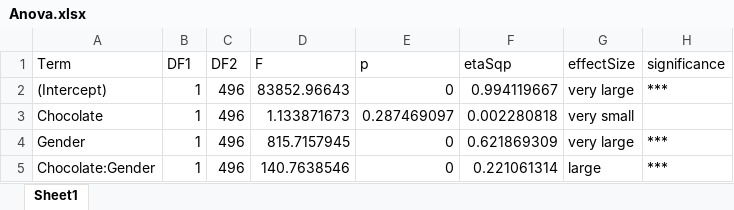
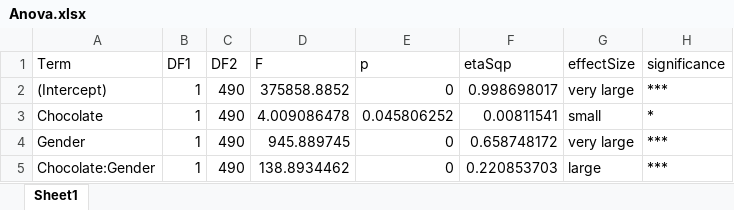
Before and after one commit to kimbostroem/kbstat, an Excel workbook: demo/Results/Distance/Anova.xlsx, sheet Sheet1, drawn as a sheet; values as stored, in another font and other column widths than the file's, no borders; the diff names each change by its address in the sheet, - before the commit and + after, or states it on an @@ line.

```diff
--- a/demo/Results/Distance/Anova.xlsx (sheet Sheet1)
+++ b/demo/Results/Distance/Anova.xlsx (sheet Sheet1)
-C2:C5 (DF2): 496
+C2:C5 (DF2): 490
-D2 (F): 83852.96643
+D2 (F): 375858.8852
-F2 (etaSqp): 0.994119667
+F2 (etaSqp): 0.998698017
-D3 (F): 1.133871673
+D3 (F): 4.009086478
-E3 (p): 0.287469097
+E3 (p): 0.045806252
-F3 (etaSqp): 0.002280818
+F3 (etaSqp): 0.00811541
-G3 (effectSize): very small
+G3 (effectSize): small
-H3 (significance): (empty)
+H3 (significance): *
-D4 (F): 815.7157945
+D4 (F): 945.889745
-F4 (etaSqp): 0.621869309
+F4 (etaSqp): 0.658748172
-D5 (F): 140.7638546
+D5 (F): 138.8934462
-F5 (etaSqp): 0.221061314
+F5 (etaSqp): 0.220853703
```
Also changed, not shown: demo/Results/Distance/Posthoc.xlsx, demo/Results/Distance/Statistics.xlsx, 8 other files.
